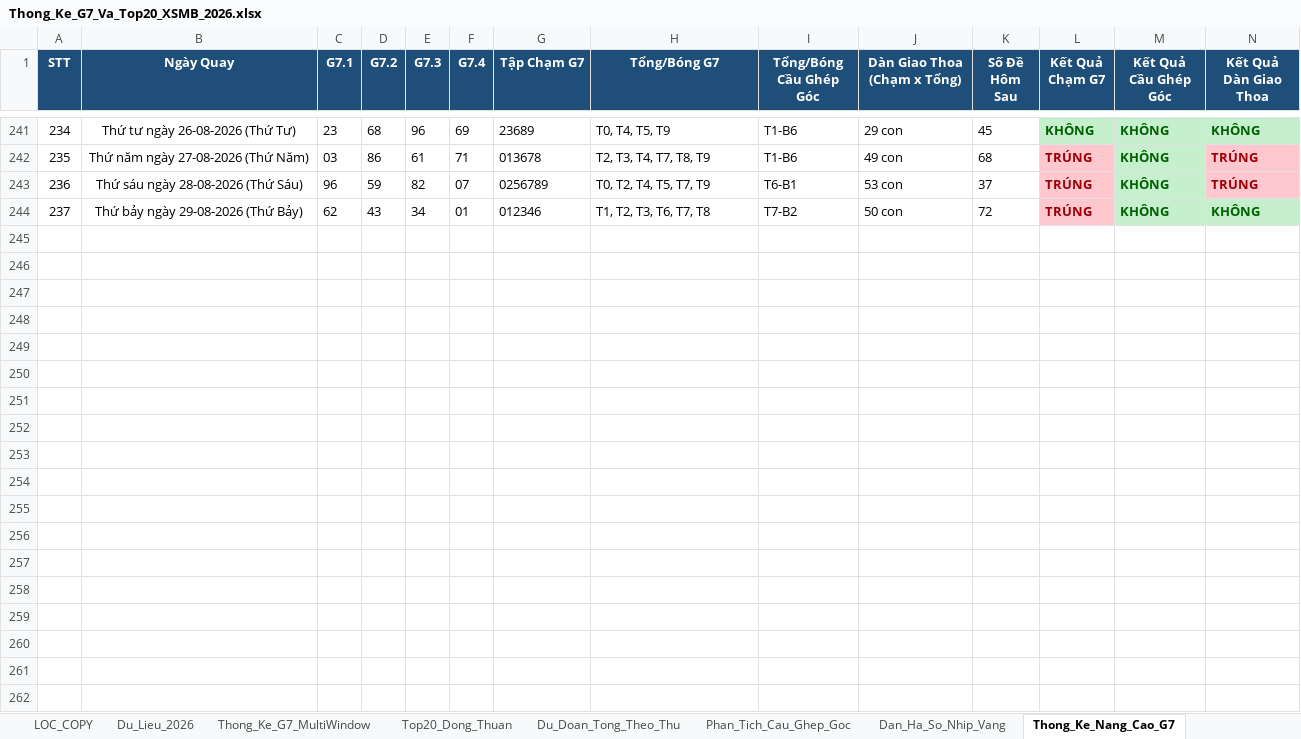
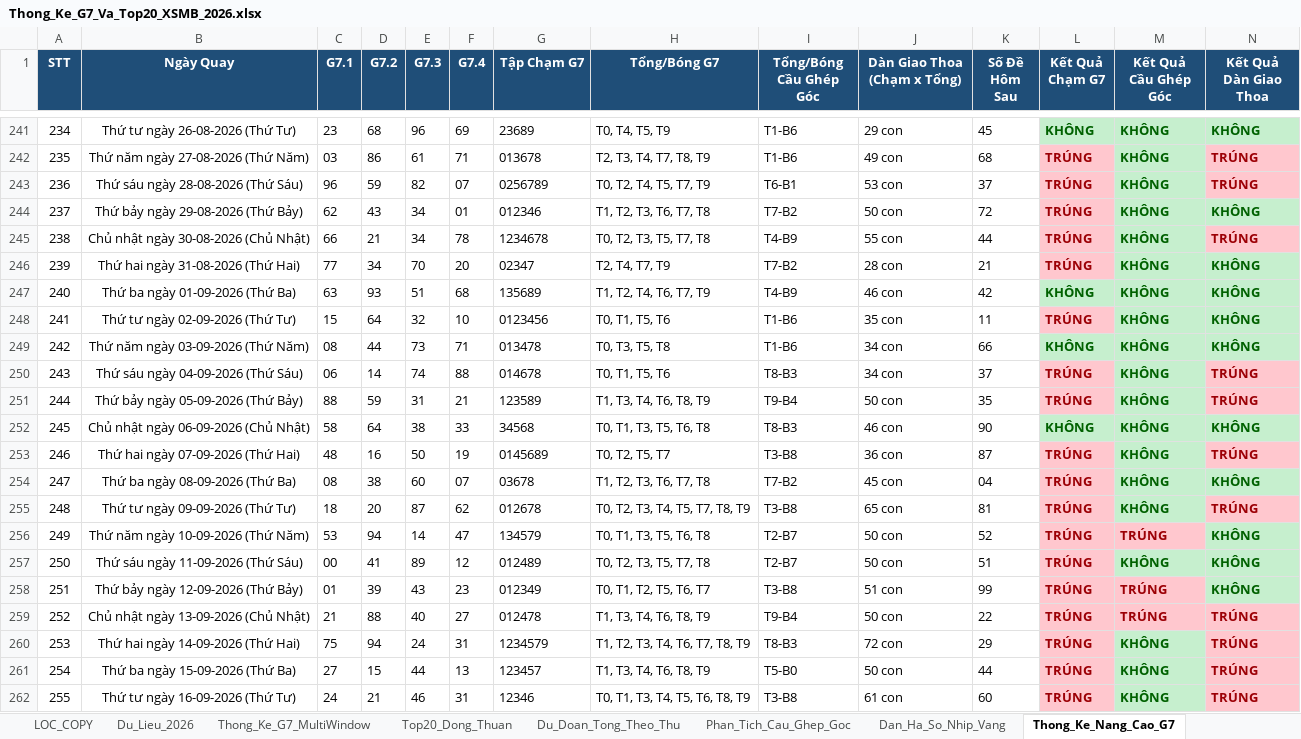
Before and after one commit to happiness2286-dot/logistic, an Excel workbook: Thong_Ke_G7_Va_Top20_XSMB_2026.xlsx, sheet Thong_Ke_Nang_Cao_G7, drawn as a sheet; only a part is shown, gaps mark what is left out; values as stored, in another font and other column widths than the file's, no borders; rows hold the shown columns only; the diff covers the shown part only; the diff names each change by its address in the sheet, - before the commit and + after, or states it on an @@ line.

```diff
--- a/Thong_Ke_G7_Va_Top20_XSMB_2026.xlsx (sheet Thong_Ke_Nang_Cao_G7)
+++ b/Thong_Ke_G7_Va_Top20_XSMB_2026.xlsx (sheet Thong_Ke_Nang_Cao_G7)
+row 245: 238 | Chủ nhật ngày 30-08-2026 (Chủ Nhật) | 66 | 21 | 34 | 78 | 1234678 | T0, T2, T3, T5, T7, T8 | T4-B9 | 55 con | 44 | TRÚNG | KHÔNG | TRÚNG
+row 246: 239 | Thứ hai ngày 31-08-2026 (Thứ Hai) | 77 | 34 | 70 | 20 | 02347 | T2, T4, T7, T9 | T7-B2 | 28 con | 21 | TRÚNG | KHÔNG | KHÔNG
+row 247: 240 | Thứ ba ngày 01-09-2026 (Thứ Ba) | 63 | 93 | 51 | 68 | 135689 | T1, T2, T4, T6, T7, T9 | T4-B9 | 46 con | 42 | KHÔNG | KHÔNG | KHÔNG
+row 248: 241 | Thứ tư ngày 02-09-2026 (Thứ Tư) | 15 | 64 | 32 | 10 | 0123456 | T0, T1, T5, T6 | T1-B6 | 35 con | 11 | TRÚNG | KHÔNG | KHÔNG
+row 249: 242 | Thứ năm ngày 03-09-2026 (Thứ Năm) | 08 | 44 | 73 | 71 | 013478 | T0, T3, T5, T8 | T1-B6 | 34 con | 66 | KHÔNG | KHÔNG | KHÔNG
+row 250: 243 | Thứ sáu ngày 04-09-2026 (Thứ Sáu) | 06 | 14 | 74 | 88 | 014678 | T0, T1, T5, T6 | T8-B3 | 34 con | 37 | TRÚNG | KHÔNG | TRÚNG
+row 251: 244 | Thứ bảy ngày 05-09-2026 (Thứ Bảy) | 88 | 59 | 31 | 21 | 123589 | T1, T3, T4, T6, T8, T9 | T9-B4 | 50 con | 35 | TRÚNG | KHÔNG | TRÚNG
+row 252: 245 | Chủ nhật ngày 06-09-2026 (Chủ Nhật) | 58 | 64 | 38 | 33 | 34568 | T0, T1, T3, T5, T6, T8 | T8-B3 | 46 con | 90 | KHÔNG | KHÔNG | KHÔNG
+row 253: 246 | Thứ hai ngày 07-09-2026 (Thứ Hai) | 48 | 16 | 50 | 19 | 0145689 | T0, T2, T5, T7 | T3-B8 | 36 con | 87 | TRÚNG | KHÔNG | TRÚNG
+row 254: 247 | Thứ ba ngày 08-09-2026 (Thứ Ba) | 08 | 38 | 60 | 07 | 03678 | T1, T2, T3, T6, T7, T8 | T7-B2 | 45 con | 04 | TRÚNG | KHÔNG | KHÔNG
+row 255: 248 | Thứ tư ngày 09-09-2026 (Thứ Tư) | 18 | 20 | 87 | 62 | 012678 | T0, T2, T3, T4, T5, T7, T8, T9 | T3-B8 | 65 con | 81 | TRÚNG | KHÔNG | TRÚNG
+row 256: 249 | Thứ năm ngày 10-09-2026 (Thứ Năm) | 53 | 94 | 14 | 47 | 134579 | T0, T1, T3, T5, T6, T8 | T2-B7 | 50 con | 52 | TRÚNG | TRÚNG | KHÔNG
+row 257: 250 | Thứ sáu ngày 11-09-2026 (Thứ Sáu) | 00 | 41 | 89 | 12 | 012489 | T0, T2, T3, T5, T7, T8 | T2-B7 | 50 con | 51 | TRÚNG | KHÔNG | KHÔNG
+row 258: 251 | Thứ bảy ngày 12-09-2026 (Thứ Bảy) | 01 | 39 | 43 | 23 | 012349 | T0, T1, T2, T5, T6, T7 | T3-B8 | 51 con | 99 | TRÚNG | TRÚNG | KHÔNG
+row 259: 252 | Chủ nhật ngày 13-09-2026 (Chủ Nhật) | 21 | 88 | 40 | 27 | 012478 | T1, T3, T4, T6, T8, T9 | T9-B4 | 50 con | 22 | TRÚNG | TRÚNG | TRÚNG
+row 260: 253 | Thứ hai ngày 14-09-2026 (Thứ Hai) | 75 | 94 | 24 | 31 | 1234579 | T1, T2, T3, T4, T6, T7, T8, T9 | T8-B3 | 72 con | 29 | TRÚNG | KHÔNG | TRÚNG
+row 261: 254 | Thứ ba ngày 15-09-2026 (Thứ Ba) | 27 | 15 | 44 | 13 | 123457 | T1, T3, T4, T6, T8, T9 | T5-B0 | 50 con | 44 | TRÚNG | KHÔNG | TRÚNG
+row 262: 255 | Thứ tư ngày 16-09-2026 (Thứ Tư) | 24 | 21 | 46 | 31 | 12346 | T0, T1, T3, T4, T5, T6, T8, T9 | T3-B8 | 61 con | 60 | TRÚNG | KHÔNG | TRÚNG
```
Also changed, not shown: 7 added rows and 6 edited cells elsewhere in this sheet, sheet Lich_Su_Nuoi_Khung_3Ngay, sheet Du_Lieu_2026, sheet Top20_Dong_Thuan, sheet Dan_Ha_So_Nhip_Vang, sheet Thong_Ke_Dau_Duoi, sheet Thong_Ke_G7_MultiWindow, 2 more sheets, 8 other files.
